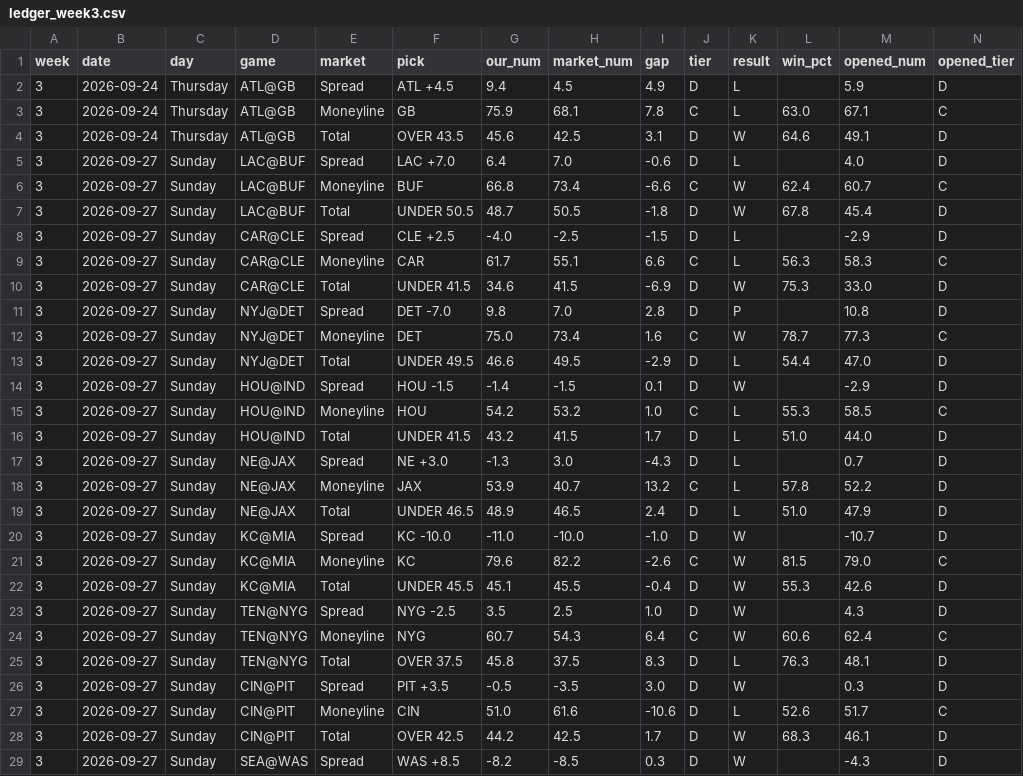
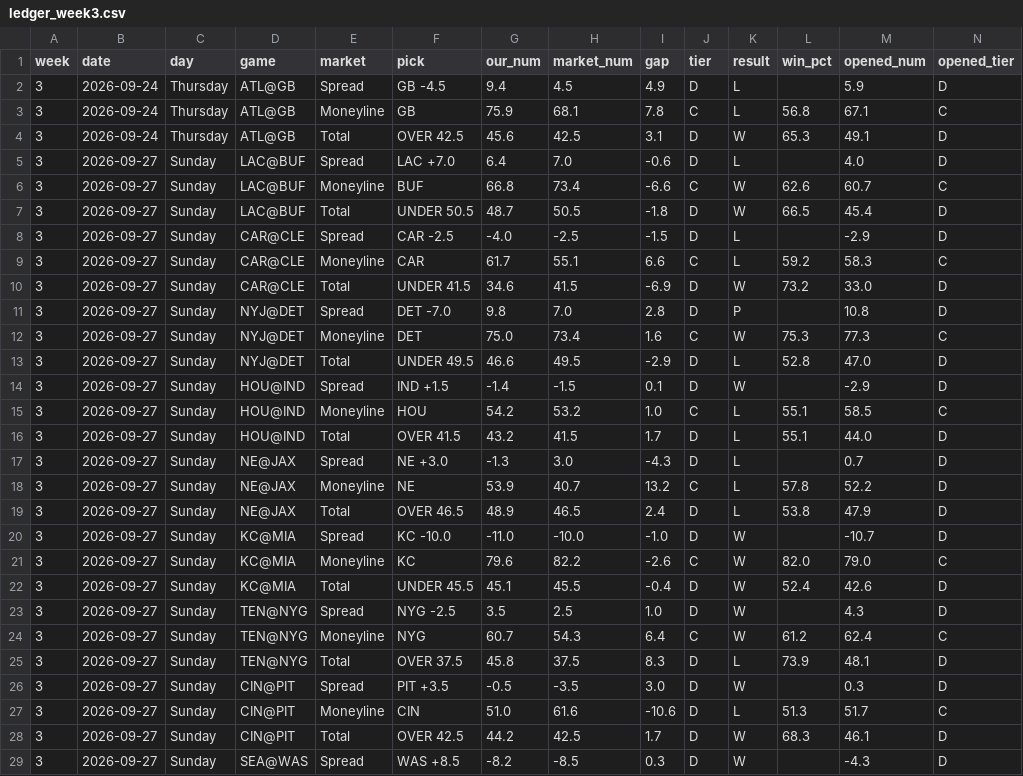
Before and after one commit to fourty2se7en/nfl-card, a CSV file: scripts/ledger_week3.csv, drawn as a sheet; only a part is shown; the diff covers the shown part only.

```diff
--- a/scripts/ledger_week3.csv
+++ b/scripts/ledger_week3.csv
@@ -1,28 +1,28 @@
 week,date,day,game,market,pick,our_num,market_num,gap,tier,result,win_pct,opened_num,opened_tier
-3,2026-09-24,Thursday,ATL@GB,Spread,ATL +4.5,9.4,4.5,4.9,D,L,,5.9,D
-3,2026-09-24,Thursday,ATL@GB,Moneyline,GB,75.9,68.1,7.8,C,L,63.0,67.1,C
-3,2026-09-24,Thursday,ATL@GB,Total,OVER 43.5,45.6,42.5,3.1,D,W,64.6,49.1,D
+3,2026-09-24,Thursday,ATL@GB,Spread,GB -4.5,9.4,4.5,4.9,D,L,,5.9,D
+3,2026-09-24,Thursday,ATL@GB,Moneyline,GB,75.9,68.1,7.8,C,L,56.8,67.1,C
+3,2026-09-24,Thursday,ATL@GB,Total,OVER 42.5,45.6,42.5,3.1,D,W,65.3,49.1,D
 3,2026-09-27,Sunday,LAC@BUF,Spread,LAC +7.0,6.4,7.0,-0.6,D,L,,4.0,D
-3,2026-09-27,Sunday,LAC@BUF,Moneyline,BUF,66.8,73.4,-6.6,C,W,62.4,60.7,C
-3,2026-09-27,Sunday,LAC@BUF,Total,UNDER 50.5,48.7,50.5,-1.8,D,W,67.8,45.4,D
-3,2026-09-27,Sunday,CAR@CLE,Spread,CLE +2.5,-4.0,-2.5,-1.5,D,L,,-2.9,D
-3,2026-09-27,Sunday,CAR@CLE,Moneyline,CAR,61.7,55.1,6.6,C,L,56.3,58.3,C
-3,2026-09-27,Sunday,CAR@CLE,Total,UNDER 41.5,34.6,41.5,-6.9,D,W,75.3,33.0,D
+3,2026-09-27,Sunday,LAC@BUF,Moneyline,BUF,66.8,73.4,-6.6,C,W,62.6,60.7,C
+3,2026-09-27,Sunday,LAC@BUF,Total,UNDER 50.5,48.7,50.5,-1.8,D,W,66.5,45.4,D
+3,2026-09-27,Sunday,CAR@CLE,Spread,CAR -2.5,-4.0,-2.5,-1.5,D,L,,-2.9,D
+3,2026-09-27,Sunday,CAR@CLE,Moneyline,CAR,61.7,55.1,6.6,C,L,59.2,58.3,C
+3,2026-09-27,Sunday,CAR@CLE,Total,UNDER 41.5,34.6,41.5,-6.9,D,W,73.2,33.0,D
 3,2026-09-27,Sunday,NYJ@DET,Spread,DET -7.0,9.8,7.0,2.8,D,P,,10.8,D
-3,2026-09-27,Sunday,NYJ@DET,Moneyline,DET,75.0,73.4,1.6,C,W,78.7,77.3,C
-3,2026-09-27,Sunday,NYJ@DET,Total,UNDER 49.5,46.6,49.5,-2.9,D,L,54.4,47.0,D
-3,2026-09-27,Sunday,HOU@IND,Spread,HOU -1.5,-1.4,-1.5,0.1,D,W,,-2.9,D
-3,2026-09-27,Sunday,HOU@IND,Moneyline,HOU,54.2,53.2,1.0,C,L,55.3,58.5,C
-3,2026-09-27,Sunday,HOU@IND,Total,UNDER 41.5,43.2,41.5,1.7,D,L,51.0,44.0,D
+3,2026-09-27,Sunday,NYJ@DET,Moneyline,DET,75.0,73.4,1.6,C,W,75.3,77.3,C
+3,2026-09-27,Sunday,NYJ@DET,Total,UNDER 49.5,46.6,49.5,-2.9,D,L,52.8,47.0,D
+3,2026-09-27,Sunday,HOU@IND,Spread,IND +1.5,-1.4,-1.5,0.1,D,W,,-2.9,D
+3,2026-09-27,Sunday,HOU@IND,Moneyline,HOU,54.2,53.2,1.0,C,L,55.1,58.5,C
+3,2026-09-27,Sunday,HOU@IND,Total,OVER 41.5,43.2,41.5,1.7,D,L,55.1,44.0,D
 3,2026-09-27,Sunday,NE@JAX,Spread,NE +3.0,-1.3,3.0,-4.3,D,L,,0.7,D
-3,2026-09-27,Sunday,NE@JAX,Moneyline,JAX,53.9,40.7,13.2,C,L,57.8,52.2,D
-3,2026-09-27,Sunday,NE@JAX,Total,UNDER 46.5,48.9,46.5,2.4,D,L,51.0,47.9,D
+3,2026-09-27,Sunday,NE@JAX,Moneyline,NE,53.9,40.7,13.2,C,L,57.8,52.2,D
+3,2026-09-27,Sunday,NE@JAX,Total,OVER 46.5,48.9,46.5,2.4,D,L,53.8,47.9,D
 3,2026-09-27,Sunday,KC@MIA,Spread,KC -10.0,-11.0,-10.0,-1.0,D,W,,-10.7,D
-3,2026-09-27,Sunday,KC@MIA,Moneyline,KC,79.6,82.2,-2.6,C,W,81.5,79.0,C
-3,2026-09-27,Sunday,KC@MIA,Total,UNDER 45.5,45.1,45.5,-0.4,D,W,55.3,42.6,D
+3,2026-09-27,Sunday,KC@MIA,Moneyline,KC,79.6,82.2,-2.6,C,W,82.0,79.0,C
+3,2026-09-27,Sunday,KC@MIA,Total,UNDER 45.5,45.1,45.5,-0.4,D,W,52.4,42.6,D
 3,2026-09-27,Sunday,TEN@NYG,Spread,NYG -2.5,3.5,2.5,1.0,D,W,,4.3,D
-3,2026-09-27,Sunday,TEN@NYG,Moneyline,NYG,60.7,54.3,6.4,C,W,60.6,62.4,C
-3,2026-09-27,Sunday,TEN@NYG,Total,OVER 37.5,45.8,37.5,8.3,D,L,76.3,48.1,D
+3,2026-09-27,Sunday,TEN@NYG,Moneyline,NYG,60.7,54.3,6.4,C,W,61.2,62.4,C
+3,2026-09-27,Sunday,TEN@NYG,Total,OVER 37.5,45.8,37.5,8.3,D,L,73.9,48.1,D
 3,2026-09-27,Sunday,CIN@PIT,Spread,PIT +3.5,-0.5,-3.5,3.0,D,W,,0.3,D
-3,2026-09-27,Sunday,CIN@PIT,Moneyline,CIN,51.0,61.6,-10.6,D,L,52.6,51.7,C
+3,2026-09-27,Sunday,CIN@PIT,Moneyline,CIN,51.0,61.6,-10.6,D,L,51.3,51.7,C
 3,2026-09-27,Sunday,CIN@PIT,Total,OVER 42.5,44.2,42.5,1.7,D,W,68.3,46.1,D
```
Also changed, not shown: 19 edited cells elsewhere in this file, site/ledger_week3.csv, 4 other files.
